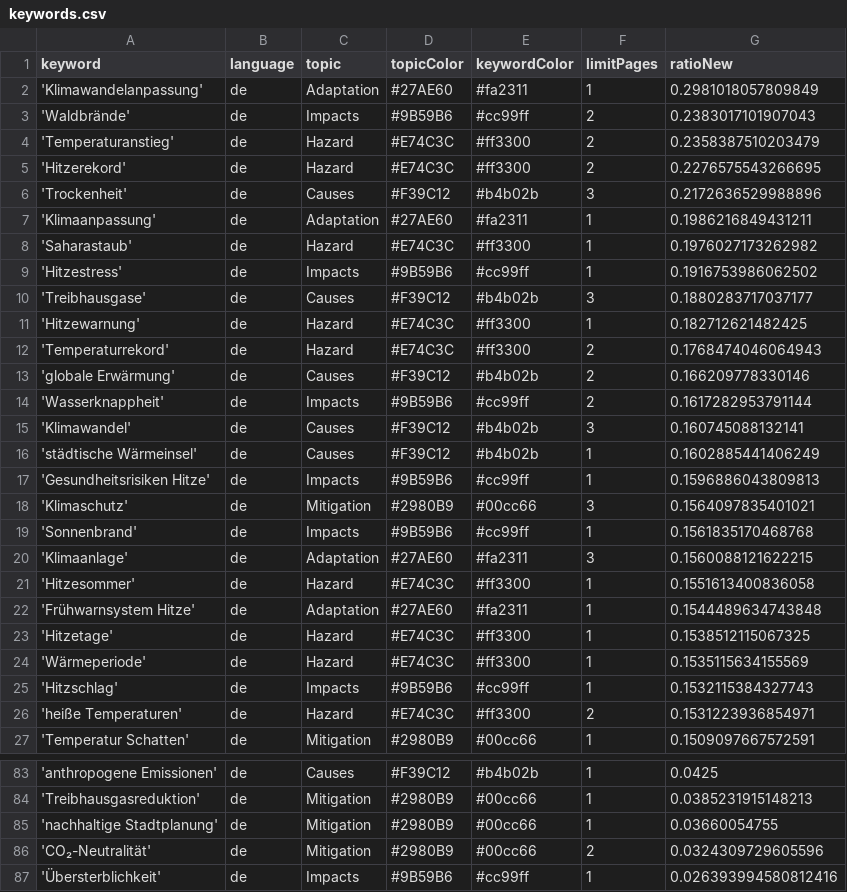
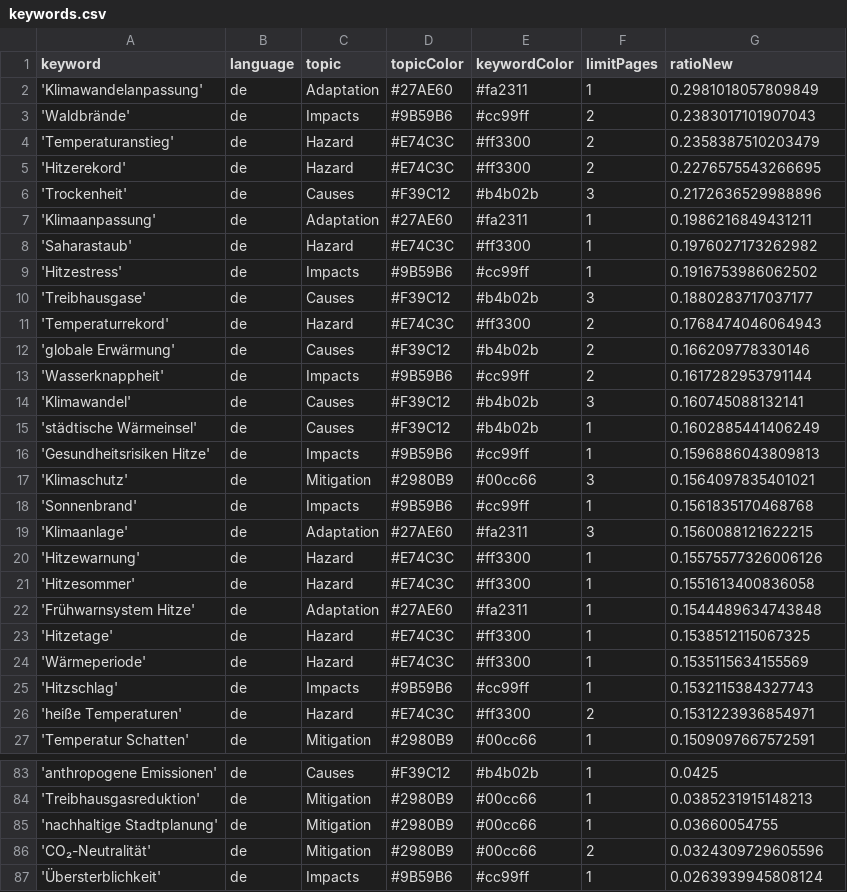
Before and after one commit to hannak555-news/heatIsComing, a CSV file: keywords.csv, drawn as a sheet; only a part is shown, gaps mark what is left out.

Commit message:
Commit from GitHub Actions (harvest:0.0)

```diff
--- a/keywords.csv
+++ b/keywords.csv
@@ -10,3 +10,2 @@ keyword,language,topic,topicColor,keywordColor,limitPages,ratioNew
 'Treibhausgase',de,Causes,#F39C12,#b4b02b,3,0.1880283717037177
-'Hitzewarnung',de,Hazard,#E74C3C,#ff3300,1,0.182712621482425
 'Temperaturrekord',de,Hazard,#E74C3C,#ff3300,2,0.1768474046064943
@@ -20,2 +19,3 @@ keyword,language,topic,topicColor,keywordColor,limitPages,ratioNew
 'Klimaanlage',de,Adaptation,#27AE60,#fa2311,3,0.1560088121622215
+'Hitzewarnung',de,Hazard,#E74C3C,#ff3300,1,0.15575577326006126
 'Hitzesommer',de,Hazard,#E74C3C,#ff3300,1,0.1551613400836058
@@ -86,2 +86,2 @@ keyword,language,topic,topicColor,keywordColor,limitPages,ratioNew
 'CO₂-Neutralität',de,Mitigation,#2980B9,#00cc66,2,0.0324309729605596
-'Übersterblichkeit',de,Impacts,#9B59B6,#cc99ff,1,0.026393994580812416
+'Übersterblichkeit',de,Impacts,#9B59B6,#cc99ff,1,0.0263939945808124
```
